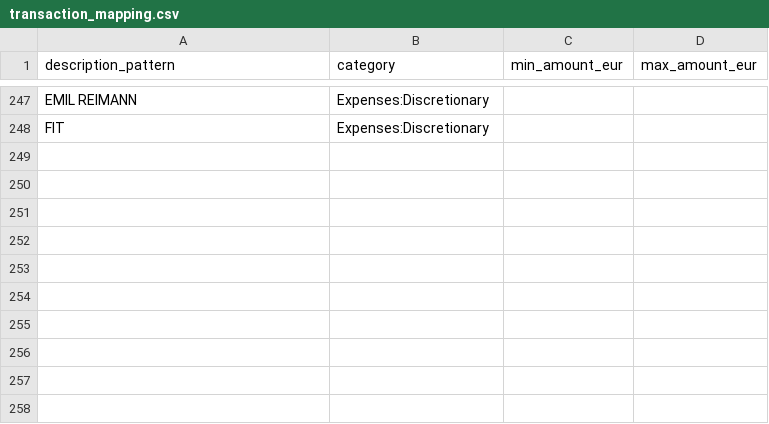
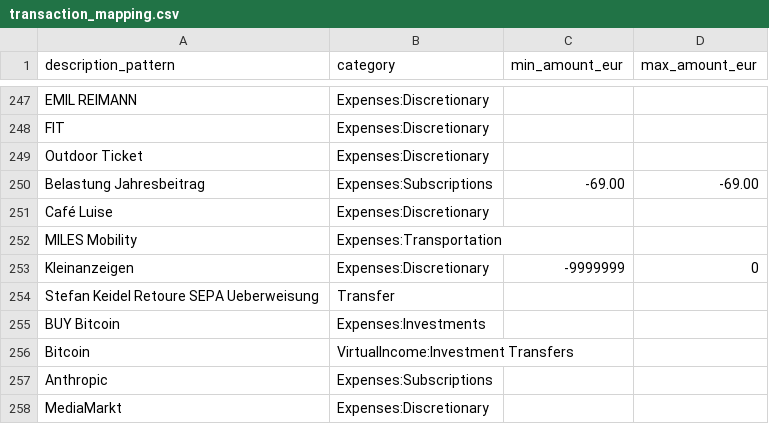
Before and after one commit to stefankeidel/accounting, a CSV file: dbt/seeds/transaction_mapping.csv, drawn as a sheet; only a part is shown, gaps mark what is left out.

Commit message:
More mapping

```diff
--- a/dbt/seeds/transaction_mapping.csv
+++ b/dbt/seeds/transaction_mapping.csv
@@ -248 +248,11 @@ EMIL REIMANN,Expenses:Discretionary,,
 FIT,Expenses:Discretionary,,
+Outdoor Ticket,Expenses:Discretionary,,
+Belastung Jahresbeitrag,Expenses:Subscriptions,-69.00,-69.00
+Café Luise,Expenses:Discretionary,,
+MILES Mobility,Expenses:Transportation,,
+Kleinanzeigen,Expenses:Discretionary,-9999999,0
+Stefan Keidel Retoure SEPA Ueberweisung,Transfer,,
+BUY Bitcoin,Expenses:Investments,,
+Bitcoin,VirtualIncome:Investment Transfers,,
+Anthropic,Expenses:Subscriptions,,
+MediaMarkt,Expenses:Discretionary,,
```
